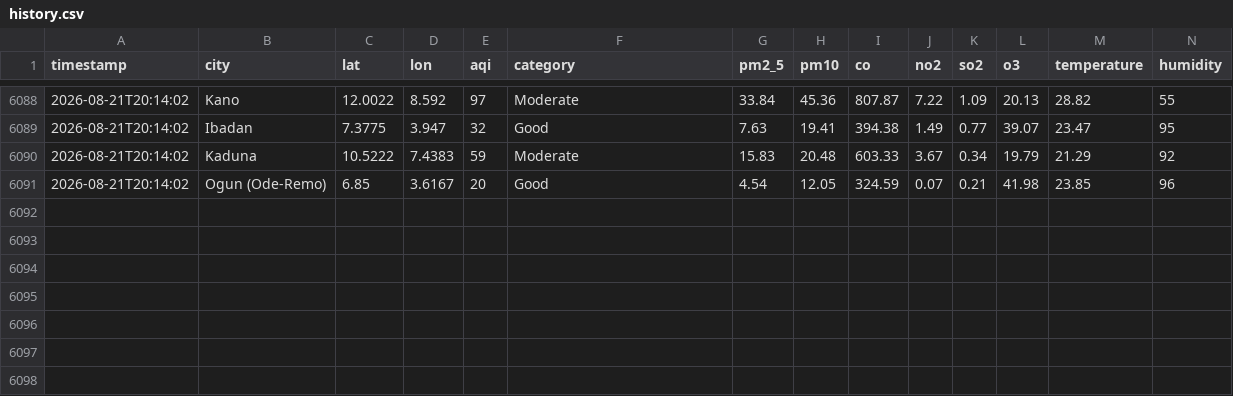
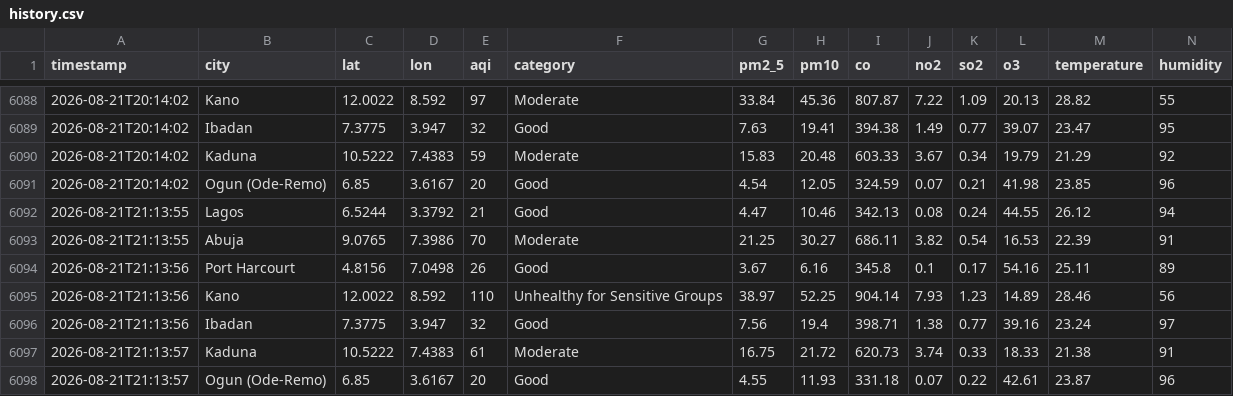
Before and after one commit to extremesam/Air-Quality-Dashboard, a CSV file: data/history.csv, drawn as a sheet; only a part is shown, gaps mark what is left out; rows hold the shown columns only; the diff names each change by its address in the sheet, - before the commit and + after, or states it on an @@ line.

Commit message:
Hourly data update

```diff
--- a/data/history.csv
+++ b/data/history.csv
+row 6092: 2026-08-21T21:13:55 | Lagos | 6.5244 | 3.3792 | 21 | Good | 4.47 | 10.46 | 342.13 | 0.08 | 0.24 | 44.55 | 26.12 | 94
+row 6093: 2026-08-21T21:13:55 | Abuja | 9.0765 | 7.3986 | 70 | Moderate | 21.25 | 30.27 | 686.11 | 3.82 | 0.54 | 16.53 | 22.39 | 91
+row 6094: 2026-08-21T21:13:56 | Port Harcourt | 4.8156 | 7.0498 | 26 | Good | 3.67 | 6.16 | 345.8 | 0.1 | 0.17 | 54.16 | 25.11 | 89
+row 6095: 2026-08-21T21:13:56 | Kano | 12.0022 | 8.592 | 110 | Unhealthy for Sensitive Groups | 38.97 | 52.25 | 904.14 | 7.93 | 1.23 | 14.89 | 28.46 | 56
+row 6096: 2026-08-21T21:13:56 | Ibadan | 7.3775 | 3.947 | 32 | Good | 7.56 | 19.4 | 398.71 | 1.38 | 0.77 | 39.16 | 23.24 | 97
+row 6097: 2026-08-21T21:13:57 | Kaduna | 10.5222 | 7.4383 | 61 | Moderate | 16.75 | 21.72 | 620.73 | 3.74 | 0.33 | 18.33 | 21.38 | 91
+row 6098: 2026-08-21T21:13:57 | Ogun (Ode-Remo) | 6.85 | 3.6167 | 20 | Good | 4.55 | 11.93 | 331.18 | 0.07 | 0.22 | 42.61 | 23.87 | 96
```
Also changed, not shown: data/air_quality.csv, 2 other files.
